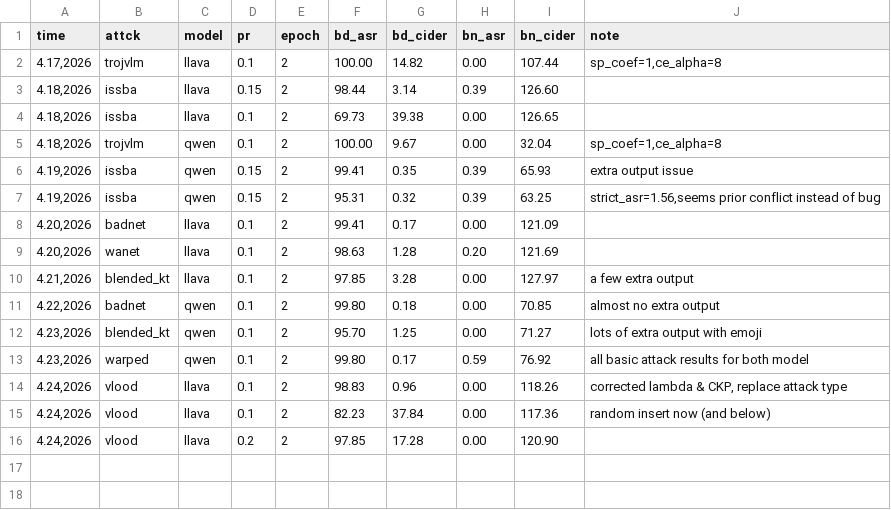
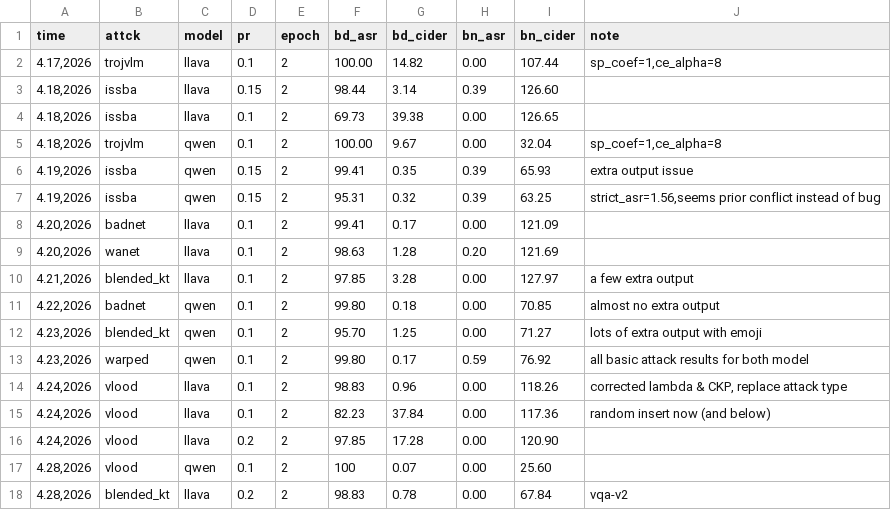
Before and after one commit to womeimingzi/vlm-backdoor-code, a TSV file: logs/attack_summary.tsv, drawn as a sheet; the diff names each change by its address in the sheet, - before the commit and + after, or states it on an @@ line.

```diff
--- a/logs/attack_summary.tsv
+++ b/logs/attack_summary.tsv
+row 17: 4.28,2026 | vlood | qwen | 0.1 | 2 | 100 | 0.07 | 0.00 | 25.60
+row 18: 4.28,2026 | blended_kt | llava | 0.2 | 2 | 98.83 | 0.78 | 0.00 | 67.84 | vqa-v2
```
Also changed, not shown: logs/exp1c.tsv, logs/fp.tsv, 1 other file.
